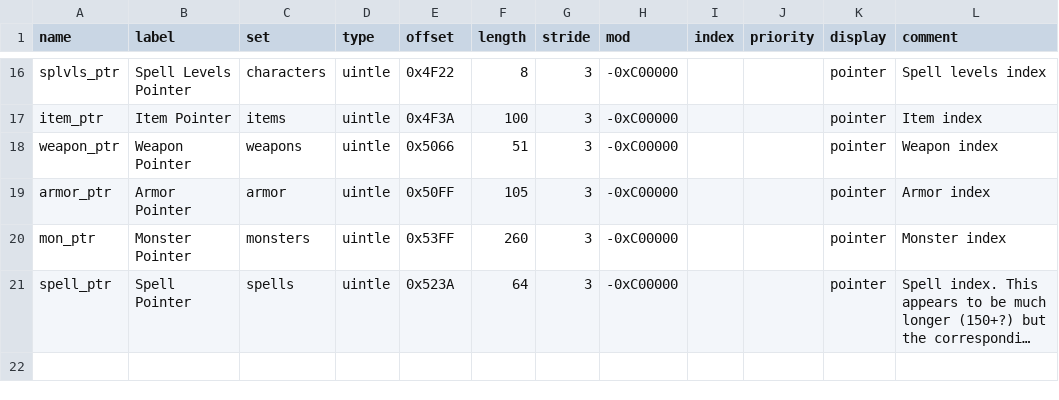
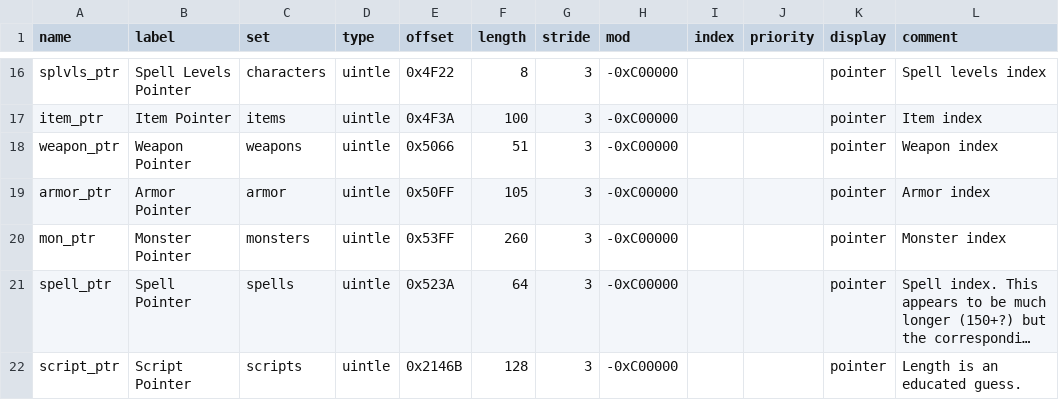
Before and after one commit to andrew-vant/romtool, a TSV file: data/maps/7th Saga (US)/arrays.tsv, drawn as a sheet; only a part is shown, gaps mark what is left out; long unchanged cells end in …; the diff names each change by its address in the sheet, - before the commit and + after, or states it on an @@ line.

Commit message:
Clarify and dump 7th saga boss scripts

```diff
--- a/data/maps/7th Saga (US)/arrays.tsv
+++ b/data/maps/7th Saga (US)/arrays.tsv
+row 22: script_ptr | Script Pointer | scripts | uintle | 0x2146B | 128 | 3 | -0xC00000 |  |  | pointer | Length is an educated guess.
```
Also changed, not shown: data/maps/7th Saga (US)/structs/monster.tsv.
